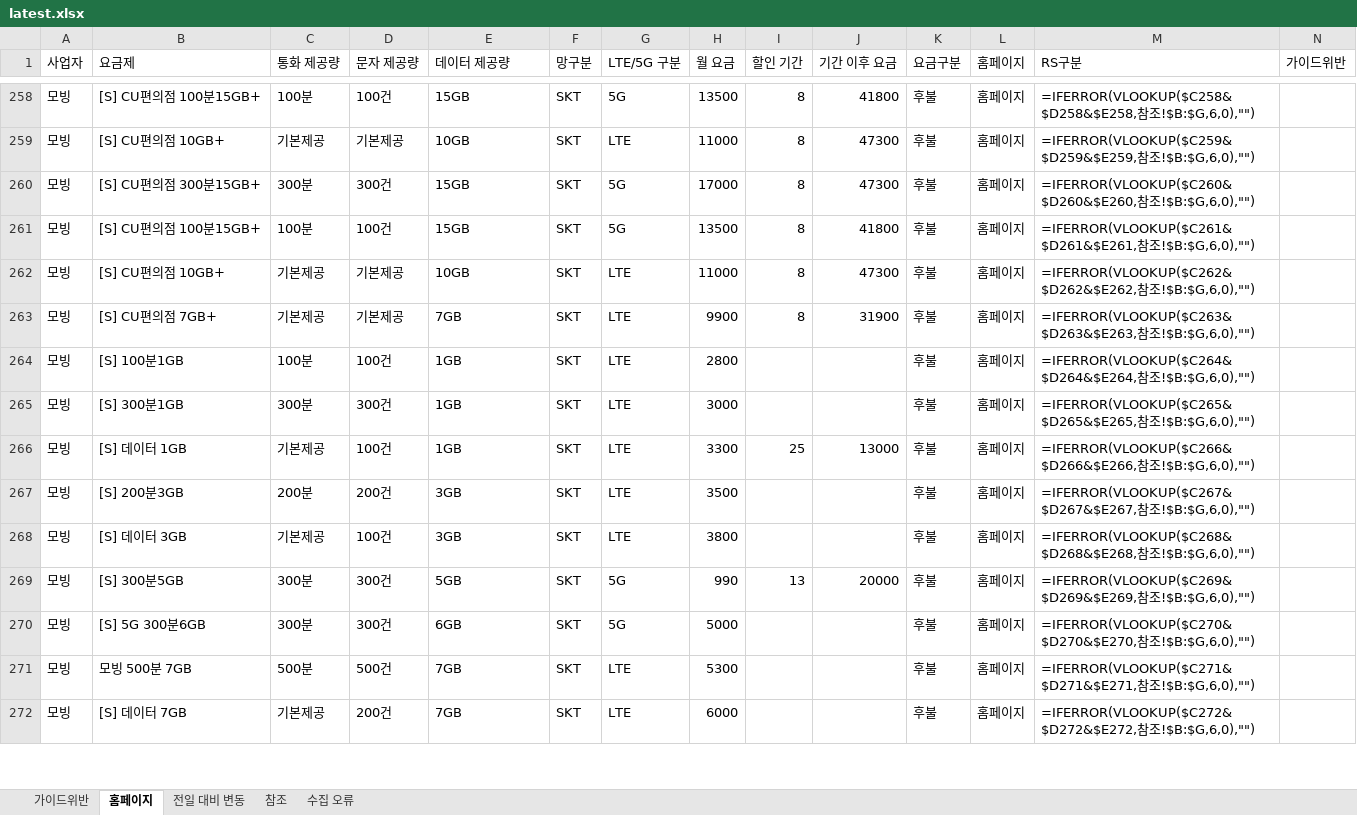
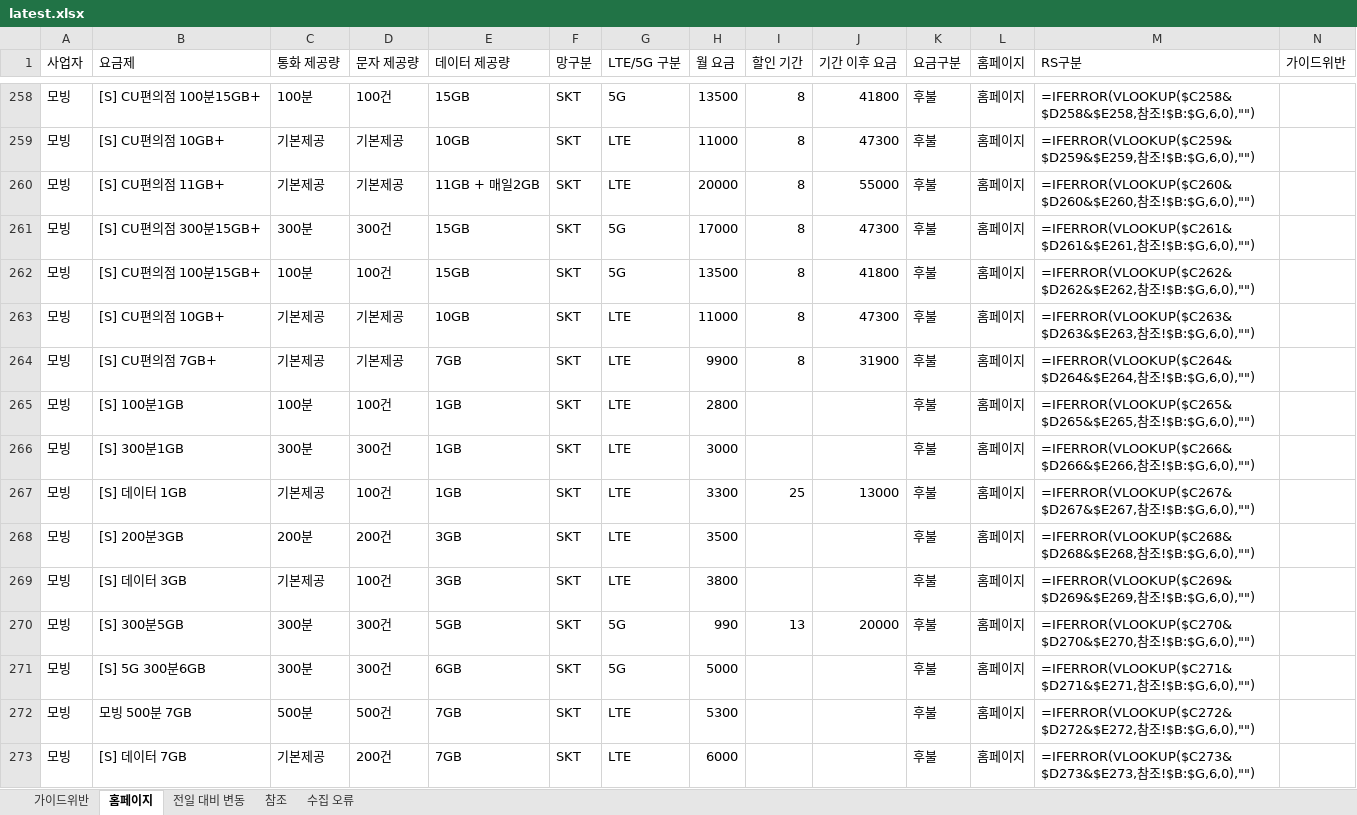
Before and after one commit to kjch444-sketchs/homepage_crawl, an Excel workbook: history/latest.xlsx, sheet 홈페이지, drawn as a sheet; only a part is shown, gaps mark what is left out; values as stored, in another font and other column widths than the file's, no borders; formulas without a stored value are shown as written; addresses are those after the commit; the diff covers the shown part only; the diff names each change by its address in the sheet, - before the commit and + after, or states it on an @@ line.

```diff
--- a/history/latest.xlsx (sheet 홈페이지)
+++ b/history/latest.xlsx (sheet 홈페이지)
+row 260: 모빙 | [S] CU편의점 11GB+ | 기본제공 | 기본제공 | 11GB + 매일2GB | SKT | LTE | 20000 | 8 | 55000 | 후불 | 홈페이지 | =IFERROR(VLOOKUP($C260&$D260&$E260,참조!$B:$G,6,0),"")
-M261 (RS구분): =IFERROR(VLOOKUP($C260&$D260&$E260,참조…
+M261 (RS구분): =IFERROR(VLOOKUP($C261&$D261&$E261,참조…
-M262 (RS구분): =IFERROR(VLOOKUP($C261&$D261&$E261,참조…
+M262 (RS구분): =IFERROR(VLOOKUP($C262&$D262&$E262,참조…
-M263 (RS구분): =IFERROR(VLOOKUP($C262&$D262&$E262,참조…
+M263 (RS구분): =IFERROR(VLOOKUP($C263&$D263&$E263,참조…
-M264 (RS구분): =IFERROR(VLOOKUP($C263&$D263&$E263,참조…
+M264 (RS구분): =IFERROR(VLOOKUP($C264&$D264&$E264,참조…
-M265 (RS구분): =IFERROR(VLOOKUP($C264&$D264&$E264,참조…
+M265 (RS구분): =IFERROR(VLOOKUP($C265&$D265&$E265,참조…
-M266 (RS구분): =IFERROR(VLOOKUP($C265&$D265&$E265,참조…
+M266 (RS구분): =IFERROR(VLOOKUP($C266&$D266&$E266,참조…
-M267 (RS구분): =IFERROR(VLOOKUP($C266&$D266&$E266,참조…
+M267 (RS구분): =IFERROR(VLOOKUP($C267&$D267&$E267,참조…
-M268 (RS구분): =IFERROR(VLOOKUP($C267&$D267&$E267,참조…
+M268 (RS구분): =IFERROR(VLOOKUP($C268&$D268&$E268,참조…
-M269 (RS구분): =IFERROR(VLOOKUP($C268&$D268&$E268,참조…
+M269 (RS구분): =IFERROR(VLOOKUP($C269&$D269&$E269,참조…
-M270 (RS구분): =IFERROR(VLOOKUP($C269&$D269&$E269,참조…
+M270 (RS구분): =IFERROR(VLOOKUP($C270&$D270&$E270,참조…
-M271 (RS구분): =IFERROR(VLOOKUP($C270&$D270&$E270,참조…
+M271 (RS구분): =IFERROR(VLOOKUP($C271&$D271&$E271,참조…
-M272 (RS구분): =IFERROR(VLOOKUP($C271&$D271&$E271,참조…
+M272 (RS구분): =IFERROR(VLOOKUP($C272&$D272&$E272,참조…
-M273 (RS구분): =IFERROR(VLOOKUP($C272&$D272&$E272,참조…
+M273 (RS구분): =IFERROR(VLOOKUP($C273&$D273&$E273,참조…
```
Also changed, not shown: 7 added rows, 8 removed rows and 40 edited cells elsewhere in this sheet, sheet 전일 대비 변동, 1 other file.
